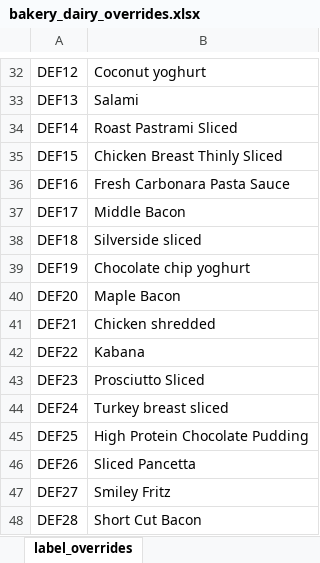
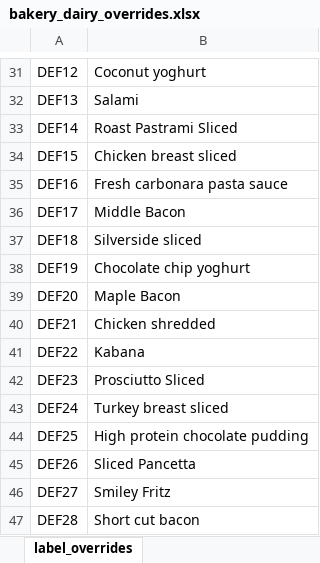
Before and after one commit to dpkruse/ShoppingCart, an Excel workbook: bakery_dairy_overrides.xlsx, sheet label_overrides, drawn as a sheet; only a part is shown, gaps mark what is left out; values as stored, in another font and other column widths than the file's, no borders; addresses are those after the commit; the diff covers the shown part only; the diff names each change by its address in the sheet, - before the commit and + after, or states it on an @@ line.

```diff
--- a/bakery_dairy_overrides.xlsx (sheet label_overrides)
+++ b/bakery_dairy_overrides.xlsx (sheet label_overrides)
-B34: Chicken Breast Thinly Sliced
+B34: Chicken breast sliced
-B35: Fresh Carbonara Pasta Sauce
+B35: Fresh carbonara pasta sauce
-B44: High Protein Chocolate Pudding
+B44: High protein chocolate pudding
-B47: Short Cut Bacon
+B47: Short cut bacon
```
Also changed, not shown: 1 removed row and 12 edited cells elsewhere in this sheet, Combined Justification 8.05.2026.xlsx.
